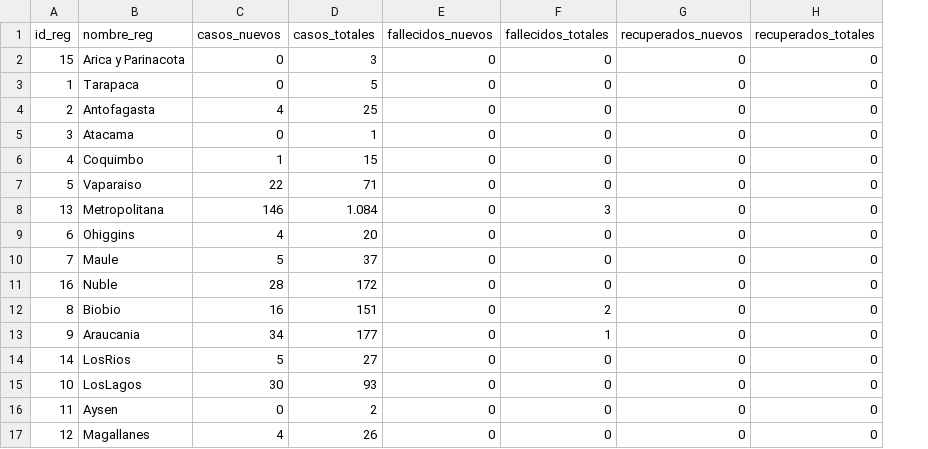
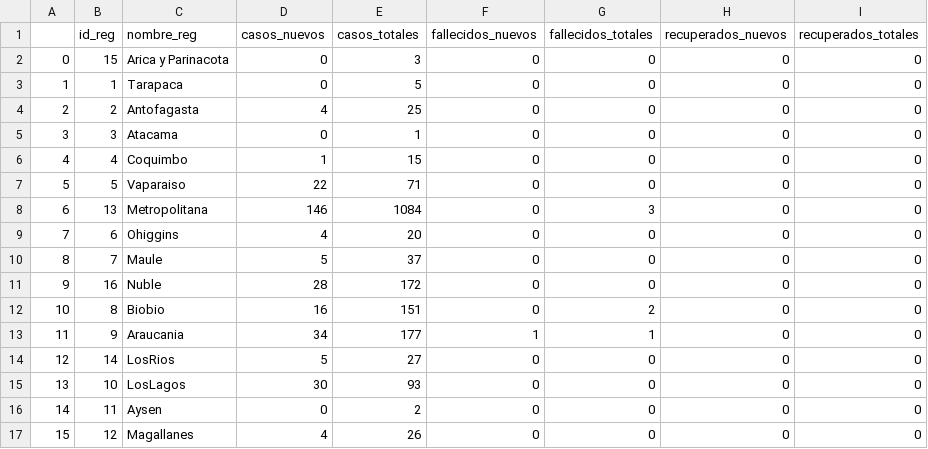
Before and after one commit to MapaCovid/COVID-19, a CSV file: informes_minsal/informes_diarios_CSV/2020-03-28-InformeDiarioRegion-COVID19.csv, drawn as a sheet; addresses are those after the commit; the diff names each change by its address in the sheet, - before the commit and + after, or states it on an @@ line.

Commit message:
Creación de Arreglador casos_nuevos y fallecidos_nuevos. Se actualizan los CSV

```diff
--- a/informes_minsal/informes_diarios_CSV/2020-03-28-InformeDiarioRegion-COVID19.csv
+++ b/informes_minsal/informes_diarios_CSV/2020-03-28-InformeDiarioRegion-COVID19.csv
+column A, rows 2-17: 0 | 1 | 2 | 3 | 4 | 5 | 6 | 7 | 8 | 9 | 10 | 11 | 12 | 13 | 14 | 15
-E8 (casos_totales): 1.084
+E8 (casos_totales): 1084
-F13 (fallecidos_nuevos): 0
+F13 (fallecidos_nuevos): 1
```
Also changed, not shown: informes_minsal/informes_diarios_CSV/2020-03-26-InformeDiarioRegion-COVID19.csv, informes_minsal/informes_diarios_CSV/2020-03-29-InformeDiarioRegion-COVID19.csv, 28 other files.
